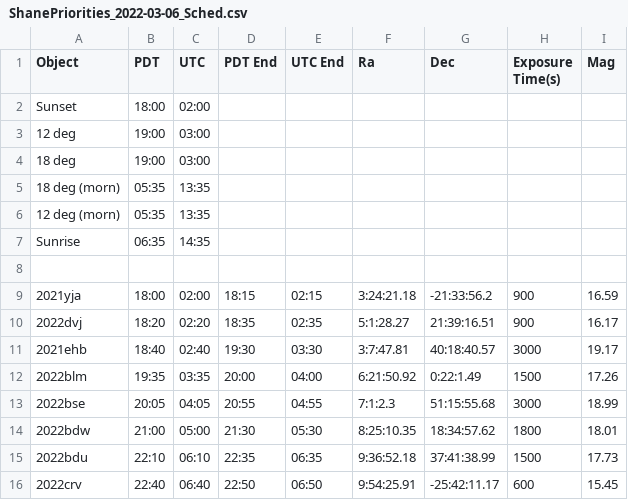
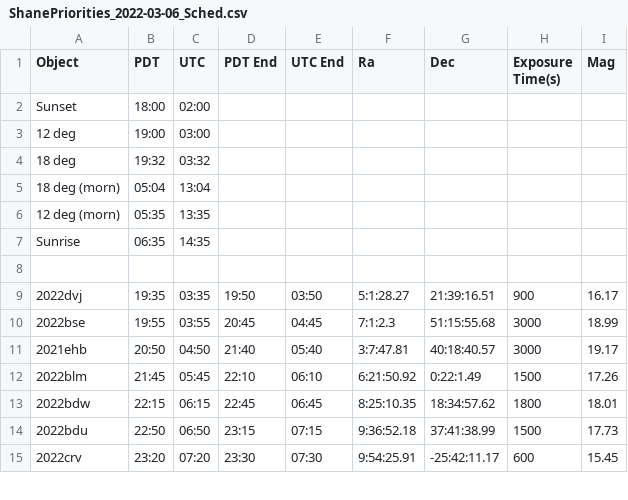
Before and after one commit to Majoburo/YSE_Scheduler, a CSV file: ShanePriorities_2022-03-06_Sched.csv, drawn as a sheet; only a part is shown; the diff covers the shown part only.

```diff
--- a/ShanePriorities_2022-03-06_Sched.csv
+++ b/ShanePriorities_2022-03-06_Sched.csv
@@ -3,4 +3,4 @@ Sunset,18:00,02:00
 12 deg,19:00,03:00
-18 deg,19:00,03:00
-18 deg (morn),05:35,13:35
+18 deg,19:32,03:32
+18 deg (morn),05:04,13:04
 12 deg (morn),05:35,13:35
@@ -8,9 +8,8 @@ Sunrise,06:35,14:35
 
-2021yja,18:00,02:00,18:15,02:15,3:24:21.18,-21:33:56.2,900,16.59
-2022dvj,18:20,02:20,18:35,02:35,5:1:28.27,21:39:16.51,900,16.17
-2021ehb,18:40,02:40,19:30,03:30,3:7:47.81,40:18:40.57,3000,19.17
-2022blm,19:35,03:35,20:00,04:00,6:21:50.92,0:22:1.49,1500,17.26
-2022bse,20:05,04:05,20:55,04:55,7:1:2.3,51:15:55.68,3000,18.99
-2022bdw,21:00,05:00,21:30,05:30,8:25:10.35,18:34:57.62,1800,18.01
-2022bdu,22:10,06:10,22:35,06:35,9:36:52.18,37:41:38.99,1500,17.73
-2022crv,22:40,06:40,22:50,06:50,9:54:25.91,-25:42:11.17,600,15.45
+2022dvj,19:35,03:35,19:50,03:50,5:1:28.27,21:39:16.51,900,16.17
+2022bse,19:55,03:55,20:45,04:45,7:1:2.3,51:15:55.68,3000,18.99
+2021ehb,20:50,04:50,21:40,05:40,3:7:47.81,40:18:40.57,3000,19.17
+2022blm,21:45,05:45,22:10,06:10,6:21:50.92,0:22:1.49,1500,17.26
+2022bdw,22:15,06:15,22:45,06:45,8:25:10.35,18:34:57.62,1800,18.01
+2022bdu,22:50,06:50,23:15,07:15,9:36:52.18,37:41:38.99,1500,17.73
+2022crv,23:20,07:20,23:30,07:30,9:54:25.91,-25:42:11.17,600,15.45
```
Also changed, not shown: 2 added rows, 3 removed rows and 28 edited cells elsewhere in this file, 2 other files.
